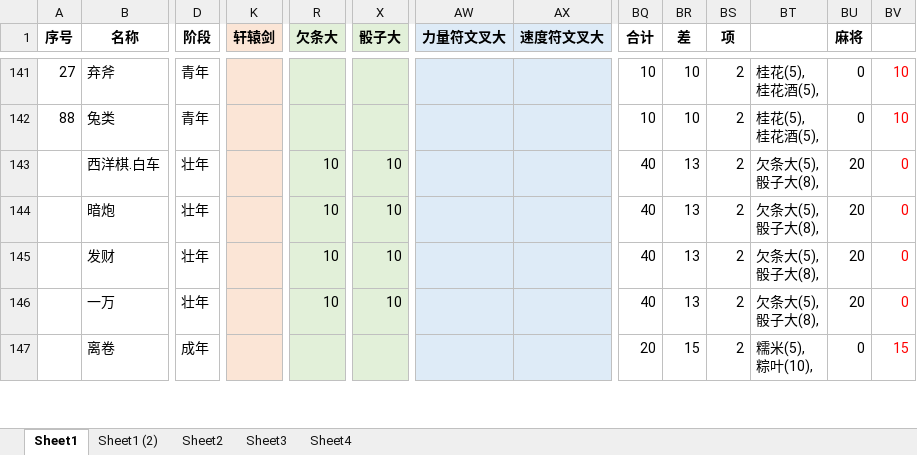
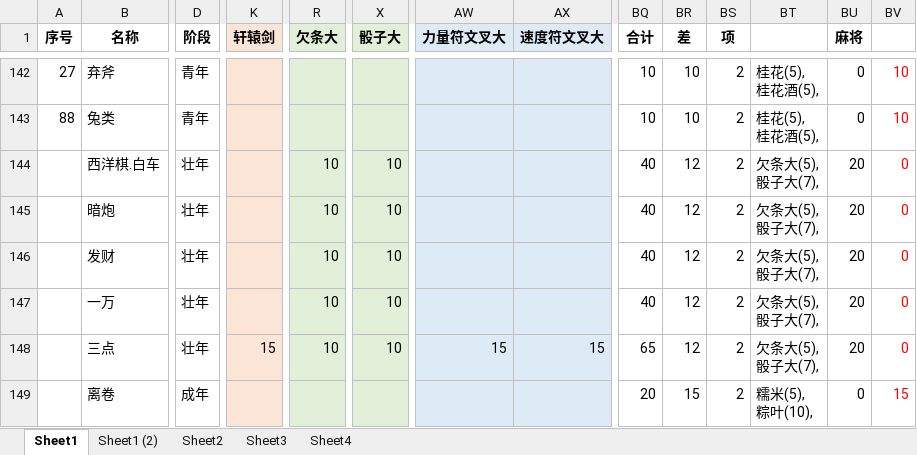
Before and after one commit to yue412/MonsterBook, an Excel workbook: bin/妖怪收账.xlsm, sheet Sheet1, drawn as a sheet; only a part is shown, gaps mark what is left out; values as stored, in another font and other column widths than the file's, no borders; charts and pictures and conditional formats not drawn; addresses are those after the commit; rows hold the shown columns only; ↵ is a line break in a cell; the diff covers the shown part only; the diff names each change by its address in the sheet, - before the commit and + after, or states it on an @@ line.

```diff
--- a/bin/妖怪收账.xlsm (sheet Sheet1)
+++ b/bin/妖怪收账.xlsm (sheet Sheet1)
-BR144:BR147 (差): 13
+BR144:BR147 (差): 12
-BT144:BT147: 欠条大(5), ↵ 骰子大(8),
+BT144:BT147: 欠条大(5), ↵ 骰子大(7),
+row 148:  | 三点 | 壮年 | 15 | 10 | 10 | 15 | 15 | 65 | 12 | 2 | 欠条大(5), ↵ 骰子大(7), | 20 | 0
```
Also changed, not shown: 38 added rows, 34 removed rows and 160 edited cells elsewhere in this sheet, formulas that keep their value, charts or pictures, 1 other file.
